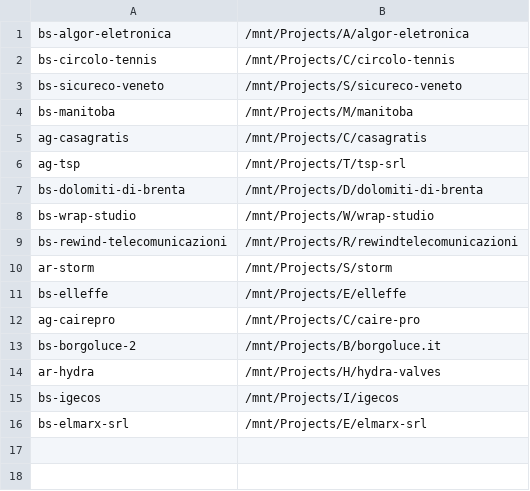
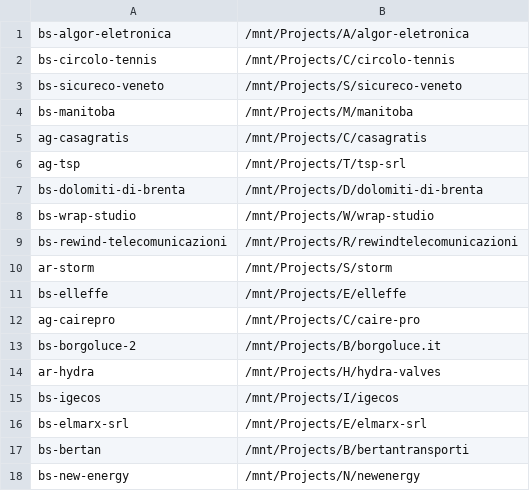
Before and after one commit to seriiserii825/py-wp, a CSV file: mnt-projects-paths.csv, drawn as a sheet.

```diff
--- a/mnt-projects-paths.csv
+++ b/mnt-projects-paths.csv
@@ -16 +16,3 @@ bs-igecos,/mnt/Projects/I/igecos
 bs-elmarx-srl,/mnt/Projects/E/elmarx-srl
+bs-bertan,/mnt/Projects/B/bertantransporti
+bs-new-energy,/mnt/Projects/N/newenergy
```
Also changed, not shown: 2 other files.
